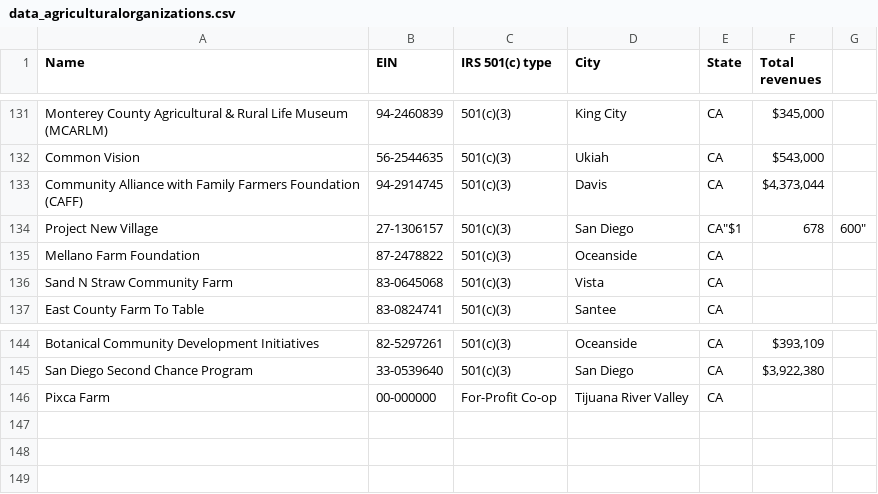
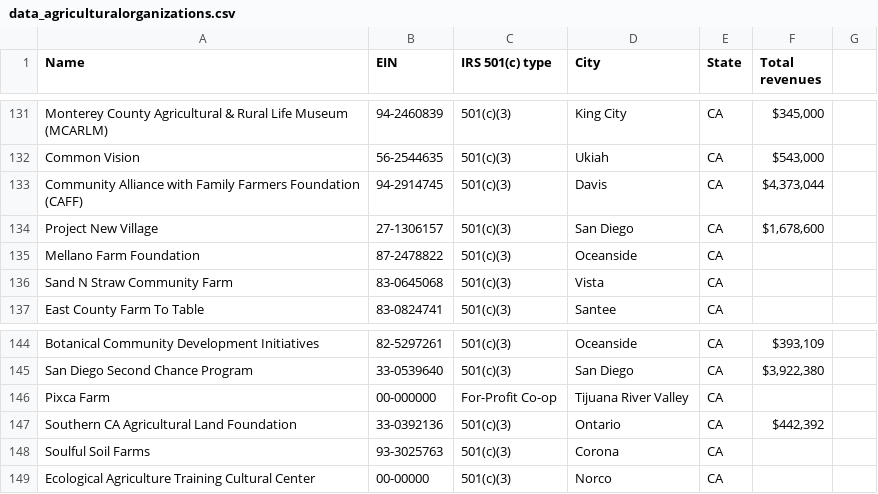
Before and after one commit to pluricalifornia/powermap, a CSV file: data_agriculturalorganizations.csv, drawn as a sheet; only a part is shown, gaps mark what is left out.

Commit message:
Update data_agriculturalorganizations.csv

```diff
--- a/data_agriculturalorganizations.csv
+++ b/data_agriculturalorganizations.csv
@@ -133,3 +133,3 @@ Common Vision,56-2544635,501(c)(3),Ukiah,CA,"$543,000"
 Community Alliance with Family Farmers Foundation (CAFF),94-2914745,501(c)(3),Davis,CA,"$4,373,044"
-Project New Village,27-1306157,501(c)(3),San Diego,CA"$1,678,600"
+Project New Village,27-1306157,501(c)(3),San Diego,CA,"$1,678,600"
 Mellano Farm Foundation,87-2478822,501(c)(3),Oceanside,CA,
@@ -146 +146,4 @@ San Diego Second Chance Program,33-0539640,501(c)(3),San Diego,CA,"$3,922,380"
 Pixca Farm,00-000000,For-Profit Co-op,Tijuana River Valley,CA,
+Southern CA Agricultural Land Foundation,33-0392136,501(c)(3),Ontario,CA,"$442,392"
+Soulful Soil Farms,93-3025763,501(c)(3),Corona,CA,
+Ecological Agriculture Training Cultural Center,00-00000,501(c)(3),Norco,CA,
```
